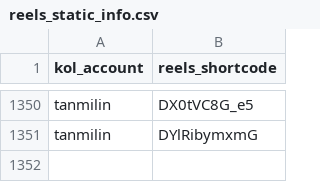
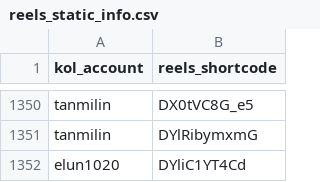
Before and after one commit to sabina-lu/kol-analysis-v2, a CSV file: data/reels_static_info.csv, drawn as a sheet; only a part is shown, gaps mark what is left out; the diff names each change by its address in the sheet, - before the commit and + after, or states it on an @@ line.

```diff
--- a/data/reels_static_info.csv
+++ b/data/reels_static_info.csv
+row 1352: elun1020 | DYliC1YT4Cd
```
Also changed, not shown: data/profile_post_state.csv.
